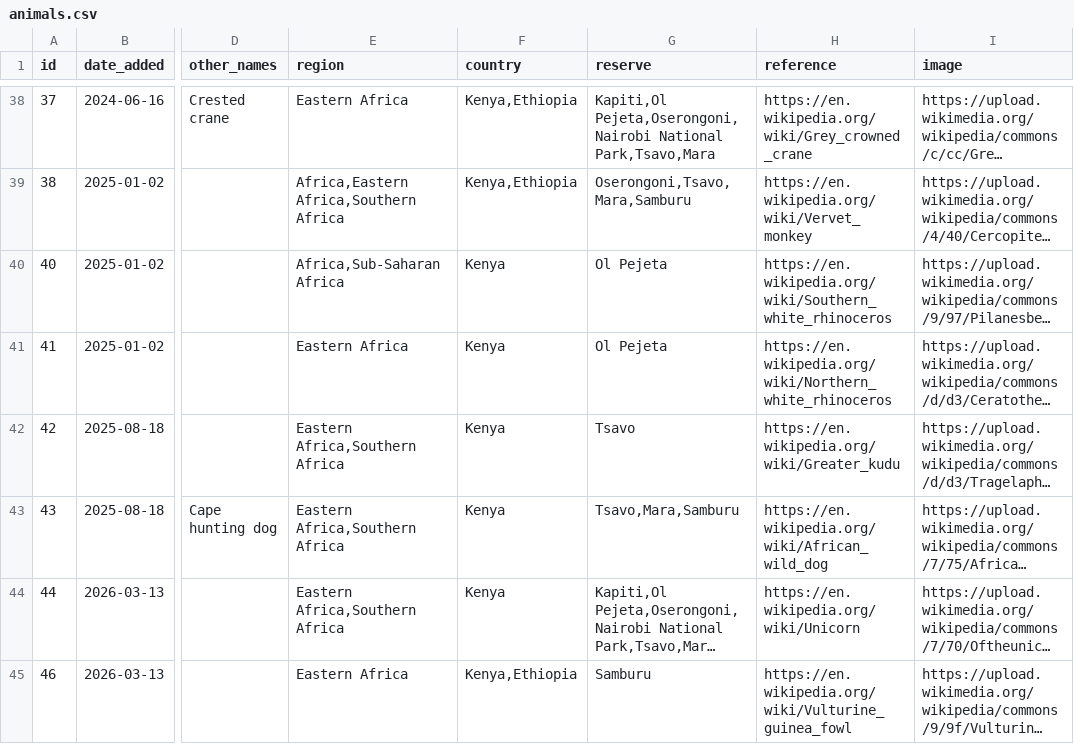
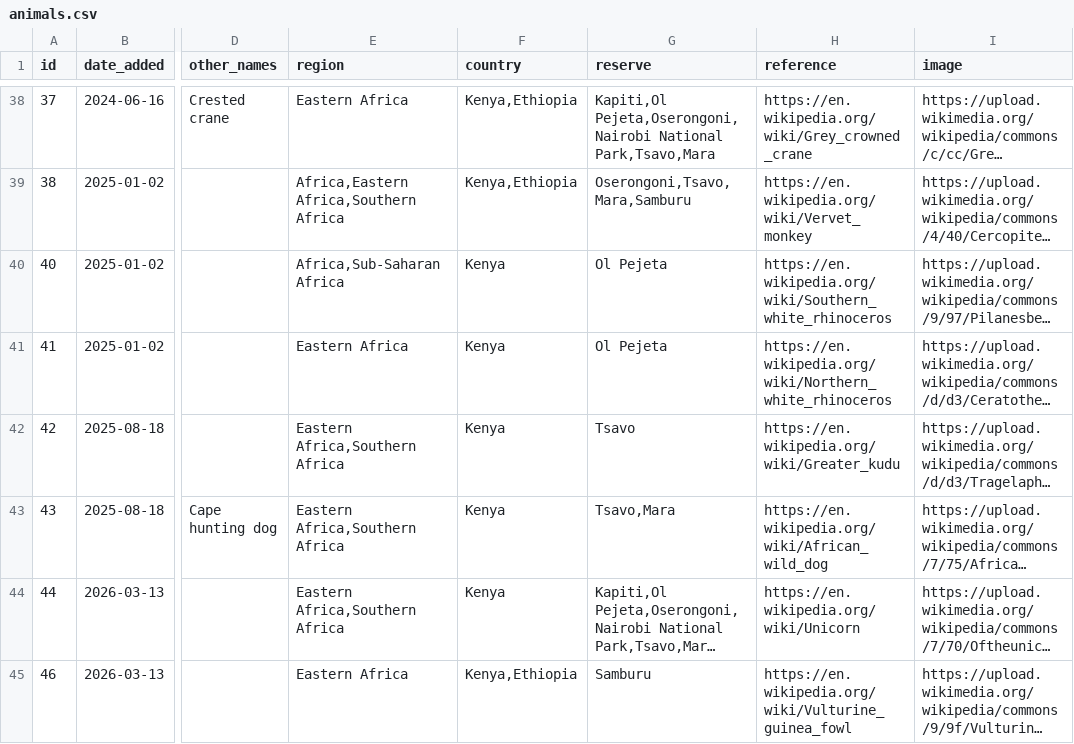
Before and after one commit to alanorth/safari-bingo-cards, a CSV file: data/animals.csv, drawn as a sheet; only a part is shown, gaps mark what is left out; long unchanged cells end in …; the diff names each change by its address in the sheet, - before the commit and + after, or states it on an @@ line.

Commit message:
data/animals.csv: remove African wild dog from Samburu
Apparently these are very rare and the goal is to have fun with the
kids on safari, not create a difficult bingo game of rare animals!

```diff
--- a/data/animals.csv
+++ b/data/animals.csv
-G43 (reserve): Tsavo,Mara,Samburu
+G43 (reserve): Tsavo,Mara
```
